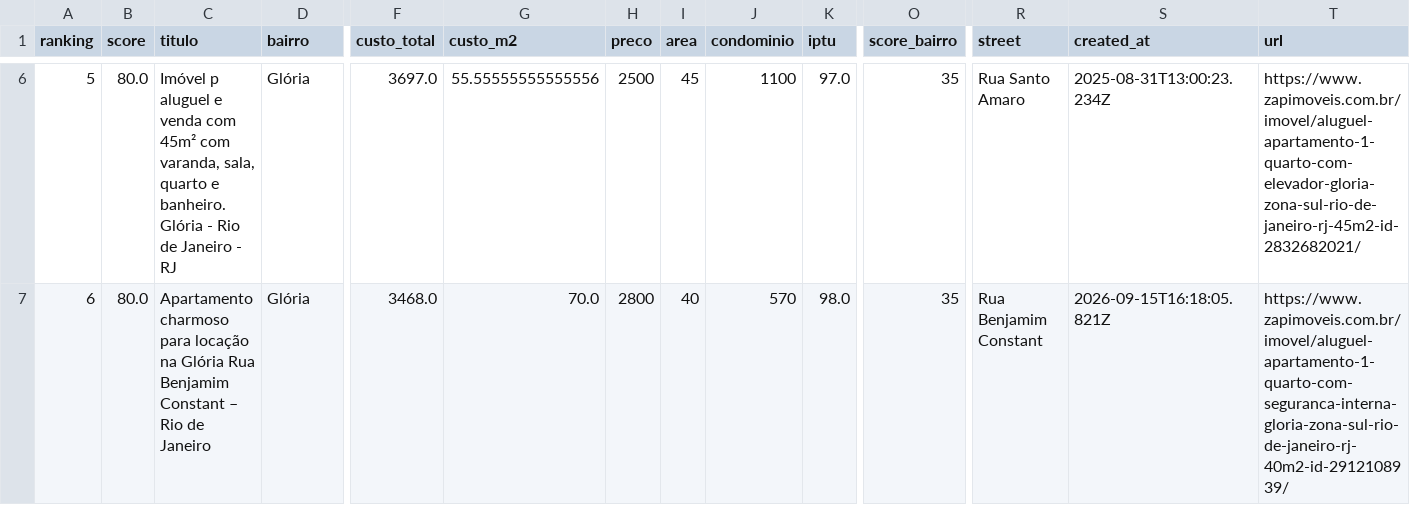
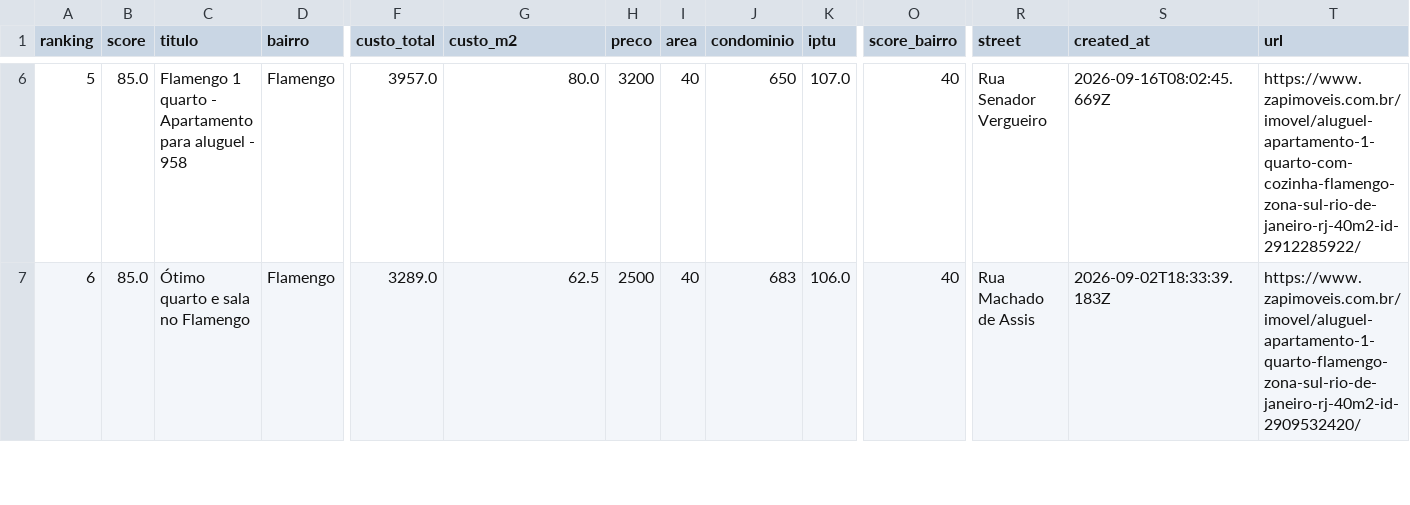
Before and after one commit to DboechatM/RentHunter, a CSV file: data/zap/top/top10.csv, drawn as a sheet; only a part is shown, gaps mark what is left out; the diff covers the shown part only; the diff names each change by its address in the sheet, - before the commit and + after, or states it on an @@ line.

```diff
--- a/data/zap/top/top10.csv
+++ b/data/zap/top/top10.csv
-B6:B7 (score): 80.0
+B6:B7 (score): 85.0
-C6 (titulo): Imóvel p aluguel e venda com 45m² com varanda, sala, quarto e banheiro. Glória - Rio de Janeiro - RJ
+C6 (titulo): Flamengo 1 quarto - Apartamento para aluguel - 958
-D6:D7 (bairro): Glória
+D6:D7 (bairro): Flamengo
-F6 (custo_total): 3697.0
+F6 (custo_total): 3957.0
-G6 (custo_m2): 55.55555555555556
+G6 (custo_m2): 80.0
-H6 (preco): 2500
+H6 (preco): 3200
-I6 (area): 45
+I6 (area): 40
-J6 (condominio): 1100
+J6 (condominio): 650
-K6 (iptu): 97.0
+K6 (iptu): 107.0
-O6:O7 (score_bairro): 35
+O6:O7 (score_bairro): 40
-R6 (street): Rua Santo Amaro
+R6 (street): Rua Senador Vergueiro
-S6 (created_at): 2025-08-31T13:00:23.234Z
+S6 (created_at): 2026-09-16T08:02:45.669Z
-T6 (url): https://www.zapimoveis.com.br/imovel/aluguel-apartamento-1-quarto-com-elevador-gloria-zona-sul-rio-de-janeiro-rj-45m2-id-2832682021/
+T6 (url): https://www.zapimoveis.com.br/imovel/aluguel-apartamento-1-quarto-com-cozinha-flamengo-zona-sul-rio-de-janeiro-rj-40m2-id-2912285922/
-C7 (titulo): Apartamento charmoso para locação na Glória Rua Benjamim Constant – Rio de Janeiro
+C7 (titulo): Ótimo quarto e sala no Flamengo
-F7 (custo_total): 3468.0
+F7 (custo_total): 3289.0
-G7 (custo_m2): 70.0
+G7 (custo_m2): 62.5
-H7 (preco): 2800
+H7 (preco): 2500
-J7 (condominio): 570
+J7 (condominio): 683
-K7 (iptu): 98.0
+K7 (iptu): 106.0
-R7 (street): Rua Benjamim Constant
+R7 (street): Rua Machado de Assis
-S7 (created_at): 2026-09-15T16:18:05.821Z
+S7 (created_at): 2026-09-02T18:33:39.183Z
-T7 (url): https://www.zapimoveis.com.br/imovel/aluguel-apartamento-1-quarto-com-seguranca-interna-gloria-zona-sul-rio-de-janeiro-rj-40m2-id-2912108939/
+T7 (url): https://www.zapimoveis.com.br/imovel/aluguel-apartamento-1-quarto-flamengo-zona-sul-rio-de-janeiro-rj-40m2-id-2909532420/
```
Also changed, not shown: 106 edited cells elsewhere in this file, 3 other files.
